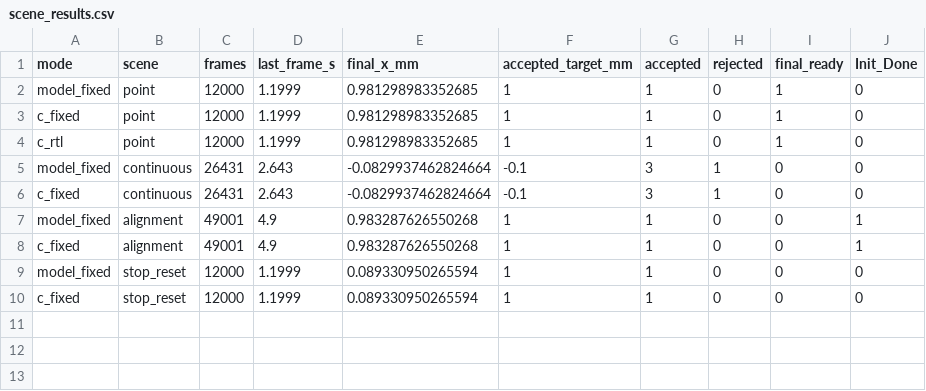
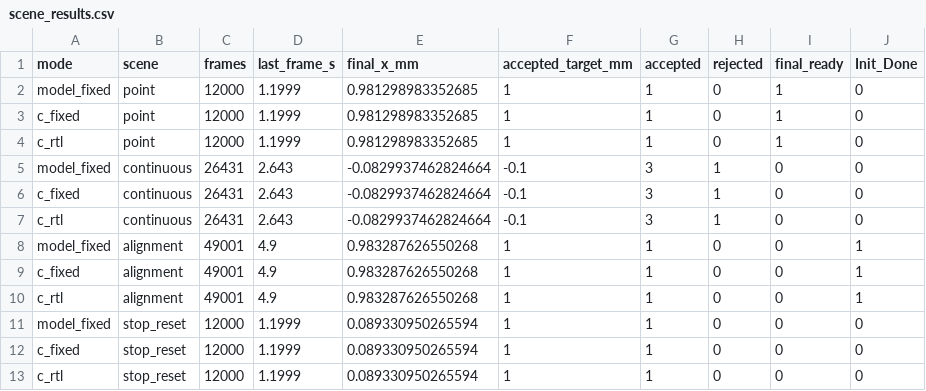
Before and after one commit to kazecode666/AXU5EV, a CSV file: verification/ax01b/scene_results.csv, drawn as a sheet; the diff names each change by its address in the sheet, - before the commit and + after, or states it on an @@ line.

```diff
--- a/verification/ax01b/scene_results.csv
+++ b/verification/ax01b/scene_results.csv
+row 7: c_rtl | continuous | 26431 | 2.643 | -0.0829937462824664 | -0.1 | 3 | 1 | 0 | 0
+row 10: c_rtl | alignment | 49001 | 4.9 | 0.983287626550268 | 1 | 1 | 0 | 0 | 1
+row 13: c_rtl | stop_reset | 12000 | 1.1999 | 0.089330950265594 | 1 | 1 | 0 | 0 | 0
```
Also changed, not shown: verification/ax01b/closedloop_differences.csv, verification/ax01b/command_events.csv, 20 other files.
